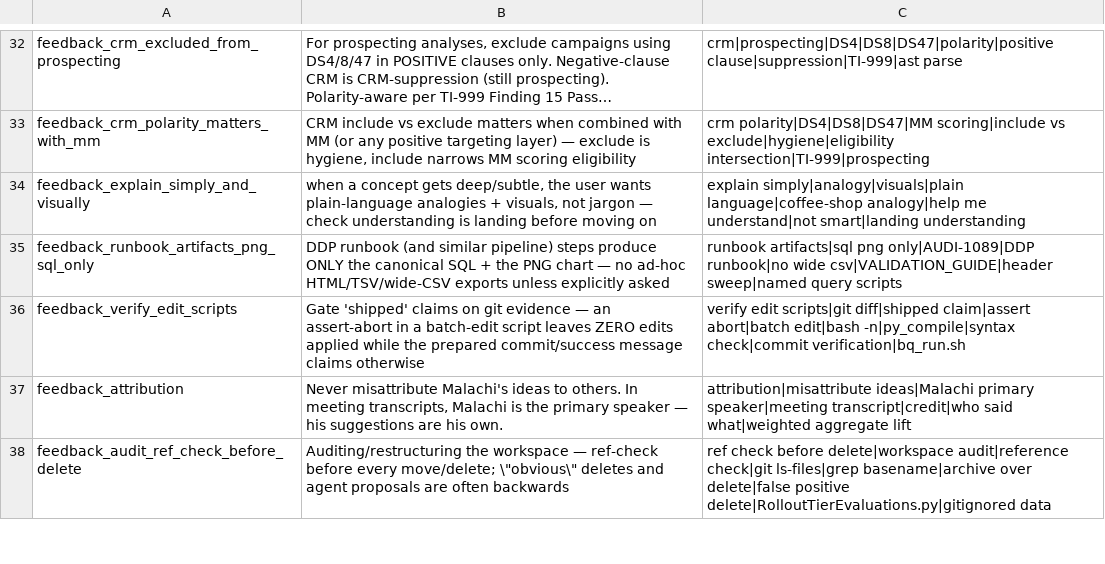
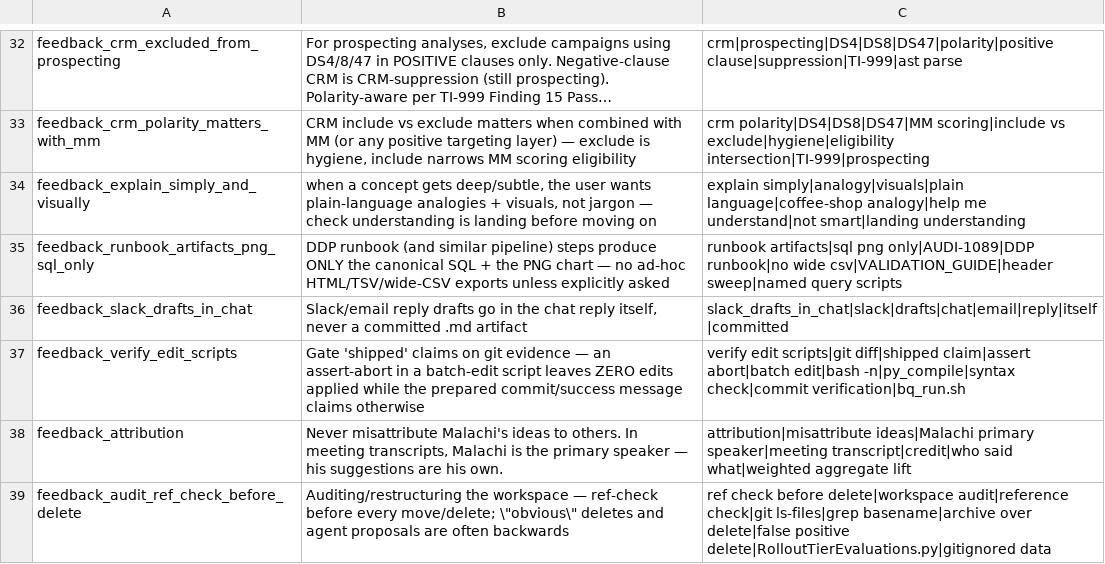
Before and after one commit to mdunn-mntn/malachi-workspace, a TSV file: knowledge/_MEMORY_RECALL.tsv, drawn as a sheet; only a part is shown, gaps mark what is left out; long unchanged cells end in ….

Commit message:
AUDI-1213: capture session learnings
Silver 2024-01-01 floor is platform-wide; all_facts reaches 2020-10-01 at 2.68 TB. Power-calc arm split, 56d+12mo lookback rule, size against the CI floor. Two feedback memories.

```diff
--- a/knowledge/_MEMORY_RECALL.tsv
+++ b/knowledge/_MEMORY_RECALL.tsv
@@ -35,2 +35,3 @@ feedback_explain_simply_and_visually	when a concept gets deep/subtle, the user w
 feedback_runbook_artifacts_png_sql_only	DDP runbook (and similar pipeline) steps produce ONLY the canonical SQL + the PNG chart — no ad-hoc HTML/TSV/wide-CSV exports unless explicitly asked	runbook artifacts|sql png only|AUDI-1089|DDP runbook|no wide csv|VALIDATION_GUIDE|header sweep|named query scripts
+feedback_slack_drafts_in_chat	Slack/email reply drafts go in the chat reply itself, never a committed .md artifact	slack_drafts_in_chat|slack|drafts|chat|email|reply|itself|committed
 feedback_verify_edit_scripts	Gate 'shipped' claims on git evidence — an assert-abort in a batch-edit script leaves ZERO edits applied while the prepared commit/success message claims otherwise	verify edit scripts|git diff|shipped claim|assert abort|batch edit|bash -n|py_compile|syntax check|commit verification|bq_run.sh
```
Also changed, not shown: 10 other files.
